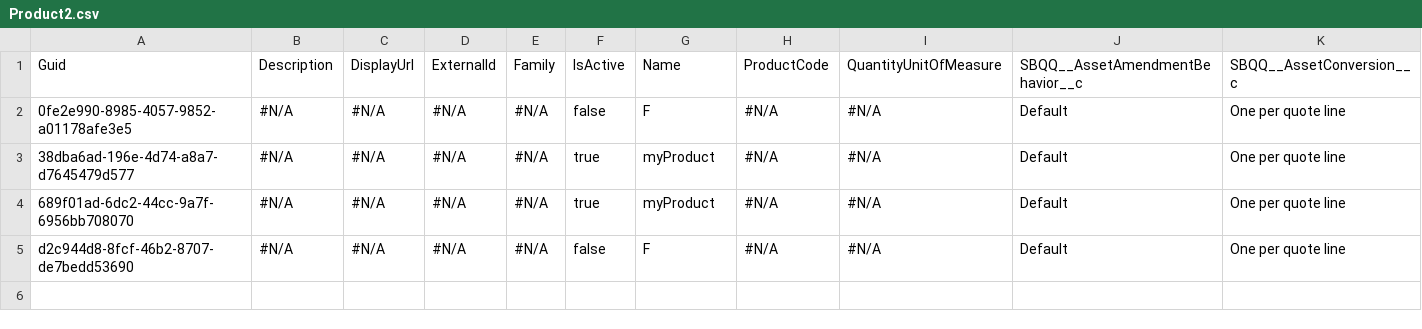
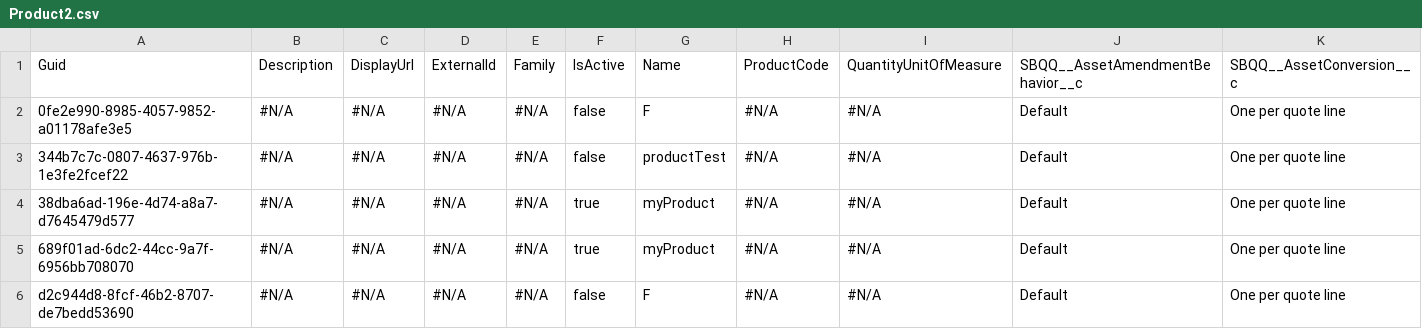
Before and after one commit to lzhdanovich/pm5098test, a CSV file: data/Product2.csv, drawn as a sheet; only a part is shown; rows hold the shown columns only; the diff names each change by its address in the sheet, - before the commit and + after, or states it on an @@ line.

Commit message:
ttt

```diff
--- a/data/Product2.csv
+++ b/data/Product2.csv
+row 3: 344b7c7c-0807-4637-976b-1e3fe2fcef22 | #N/A | #N/A | #N/A | #N/A | false | productTest | #N/A | #N/A | Default | One per quote line
```
